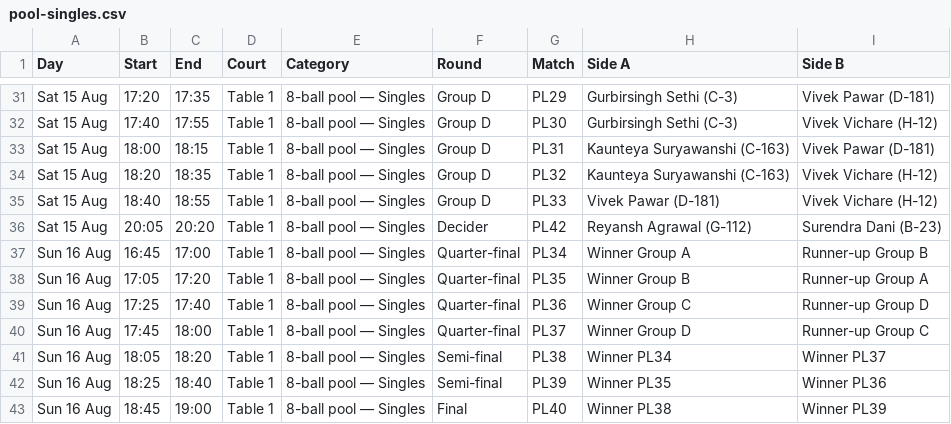
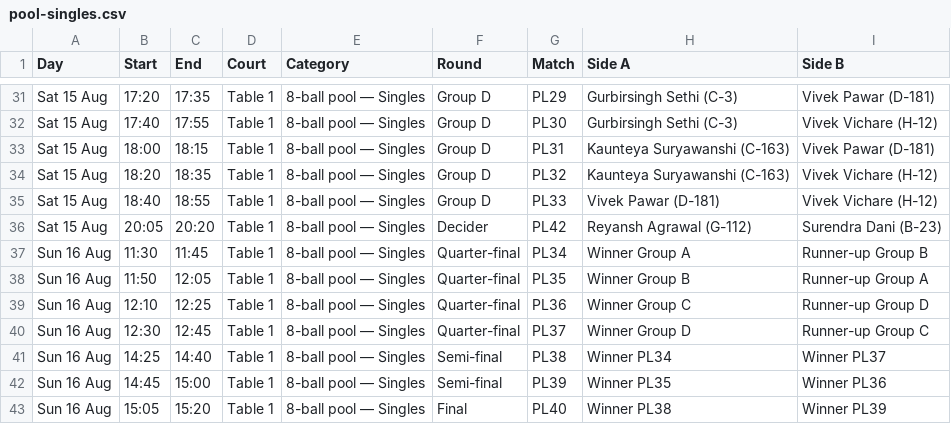
Before and after one commit to kaunteya/jade-indoor, a CSV file: schedules/data/pool-singles.csv, drawn as a sheet; only a part is shown, gaps mark what is left out.

Commit message:
Start Sunday's 8-ball pool at 11:30
The seven Sun 16 Aug pool matches move up from 16:45-19:00. The four
quarter-finals keep their 5-minute turnarounds and run 11:30-12:45, but
the semi-finals and final could not follow them straight on.

Every Sunday pool tie names nobody -- all seven read 'Winner Group A' or
'Winner PL34' -- so check_draw.py's named-player rule cannot see a clash
here at all, and passing it means nothing for this sport. What it can be
held to instead: no pool tie may overlap a match that *names* someone who
could still turn up for it. Only three Sunday matches name a pool
entrant -- TDAO16 (12:57, Reyansh Agrawal), CRS16 and CH31 (both 13:30,
Reyansh Agrawal and Ketan Parikh) -- which leaves 12:52-14:25 unusable
for a tie whose field is 22 people. The quarter-finals are safe in the
gap before it because each carries only its own two groups.

So PL38/PL39/PL40 go at 14:25/14:45/15:05, the earliest clean slot. That
leaves a 100-minute wait after PL37, inside the 2-hour drift the draw
already tolerates, and the final still falls on Sunday.

check_draw.py reports six problems, all pre-existing. Overlapping pairs
that could want the same player rise from 152 to 166, which is inherent
to moving a 22-player field out of a quiet evening into a busy afternoon
rather than to the slot: every clean placement scores 159-167.

```diff
--- a/schedules/data/pool-singles.csv
+++ b/schedules/data/pool-singles.csv
@@ -36,8 +36,8 @@ Sat 15 Aug,18:40,18:55,Table 1,8-ball pool — Singles,Group D,PL33,Vivek Pawar
 Sat 15 Aug,20:05,20:20,Table 1,8-ball pool — Singles,Decider,PL42,Reyansh Agrawal (G-112),Surendra Dani (B-23)
-Sun 16 Aug,16:45,17:00,Table 1,8-ball pool — Singles,Quarter-final,PL34,Winner Group A,Runner-up Group B
-Sun 16 Aug,17:05,17:20,Table 1,8-ball pool — Singles,Quarter-final,PL35,Winner Group B,Runner-up Group A
-Sun 16 Aug,17:25,17:40,Table 1,8-ball pool — Singles,Quarter-final,PL36,Winner Group C,Runner-up Group D
-Sun 16 Aug,17:45,18:00,Table 1,8-ball pool — Singles,Quarter-final,PL37,Winner Group D,Runner-up Group C
-Sun 16 Aug,18:05,18:20,Table 1,8-ball pool — Singles,Semi-final,PL38,Winner PL34,Winner PL37
-Sun 16 Aug,18:25,18:40,Table 1,8-ball pool — Singles,Semi-final,PL39,Winner PL35,Winner PL36
-Sun 16 Aug,18:45,19:00,Table 1,8-ball pool — Singles,Final,PL40,Winner PL38,Winner PL39
+Sun 16 Aug,11:30,11:45,Table 1,8-ball pool — Singles,Quarter-final,PL34,Winner Group A,Runner-up Group B
+Sun 16 Aug,11:50,12:05,Table 1,8-ball pool — Singles,Quarter-final,PL35,Winner Group B,Runner-up Group A
+Sun 16 Aug,12:10,12:25,Table 1,8-ball pool — Singles,Quarter-final,PL36,Winner Group C,Runner-up Group D
+Sun 16 Aug,12:30,12:45,Table 1,8-ball pool — Singles,Quarter-final,PL37,Winner Group D,Runner-up Group C
+Sun 16 Aug,14:25,14:40,Table 1,8-ball pool — Singles,Semi-final,PL38,Winner PL34,Winner PL37
+Sun 16 Aug,14:45,15:00,Table 1,8-ball pool — Singles,Semi-final,PL39,Winner PL35,Winner PL36
+Sun 16 Aug,15:05,15:20,Table 1,8-ball pool — Singles,Final,PL40,Winner PL38,Winner PL39
```
